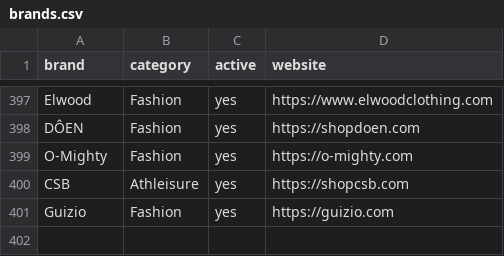
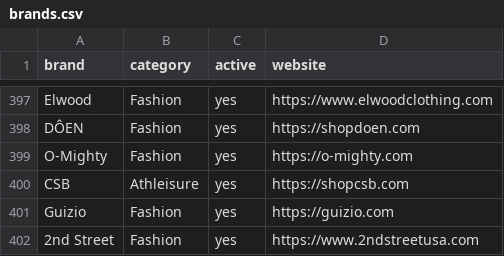
Before and after one commit to ninar12/black-friday-deal-hunter, a CSV file: data/brands.csv, drawn as a sheet; only a part is shown, gaps mark what is left out; the diff names each change by its address in the sheet, - before the commit and + after, or states it on an @@ line.

```diff
--- a/data/brands.csv
+++ b/data/brands.csv
+row 402: 2nd Street | Fashion | yes | https://www.2ndstreetusa.com
```
Also changed, not shown: 2 other files.
